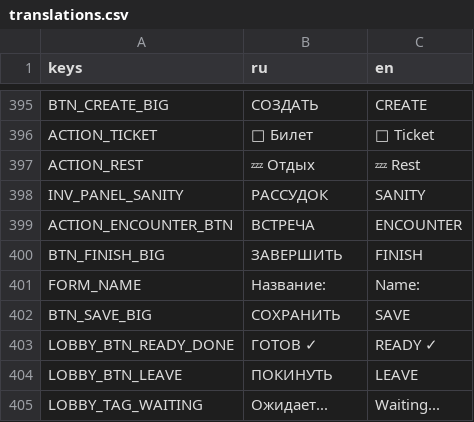
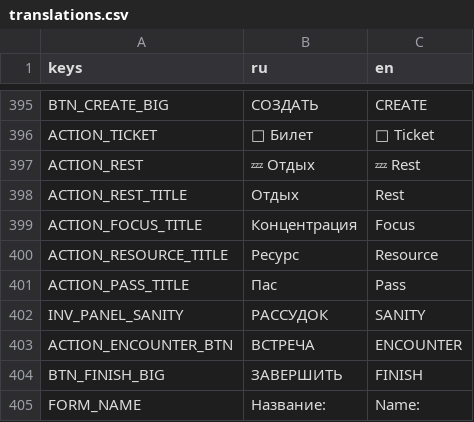
Before and after one commit to fatuk/dark-omens-godot, a CSV file: assets/i18n/translations.csv, drawn as a sheet; only a part is shown, gaps mark what is left out; the shorter side is filled out with more unchanged rows.

```diff
--- a/assets/i18n/translations.csv
+++ b/assets/i18n/translations.csv
@@ -397,2 +397,6 @@ ACTION_TICKET,🎫 Билет,🎫 Ticket
 ACTION_REST,💤 Отдых,💤 Rest
+ACTION_REST_TITLE,Отдых,Rest
+ACTION_FOCUS_TITLE,Концентрация,Focus
+ACTION_RESOURCE_TITLE,Ресурс,Resource
+ACTION_PASS_TITLE,Пас,Pass
 INV_PANEL_SANITY,РАССУДОК,SANITY
```
Also changed, not shown: 23 other files.
